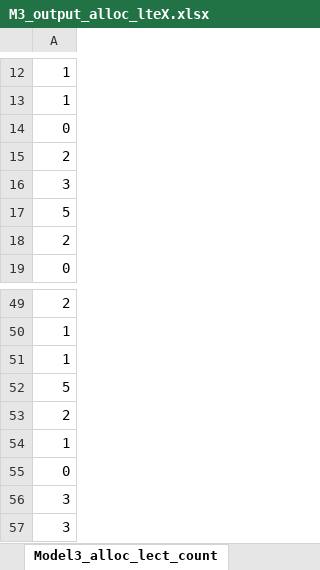
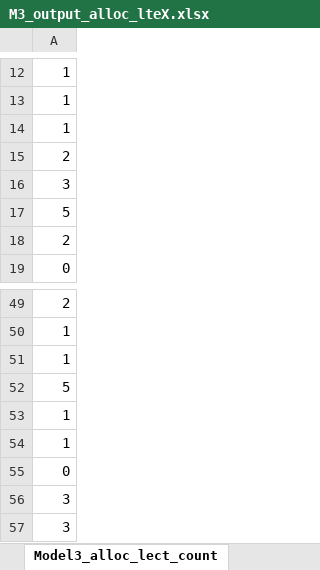
Before and after one commit to MK2020/Resource-Allocation-via-Integer-Programming, an Excel workbook: Implementation/fyp_python/model3/M3_output_alloc_lteX.xlsx, sheet Model3_alloc_lect_count, drawn as a sheet; only a part is shown, gaps mark what is left out; values as stored, in another font and other column widths than the file's, no borders; removed rows and columns are numbered as before the commit, all else as after; the diff names each change by its address in the sheet, - before the commit and + after, or states it on an @@ line.

```diff
--- a/Implementation/fyp_python/model3/M3_output_alloc_lteX.xlsx (sheet Model3_alloc_lect_count)
+++ b/Implementation/fyp_python/model3/M3_output_alloc_lteX.xlsx (sheet Model3_alloc_lect_count)
-row 14: 0
+row 14: 1
-row 53: 2
+row 53: 1
```
Also changed, not shown: sheet Model3_alloc, sheet Model3_alloc_ranks, Implementation/fyp_python/Data/InputData_LID.xlsx, Implementation/fyp_python/model2/M2__prefalloc_analysis.xlsx, 49 other files.
